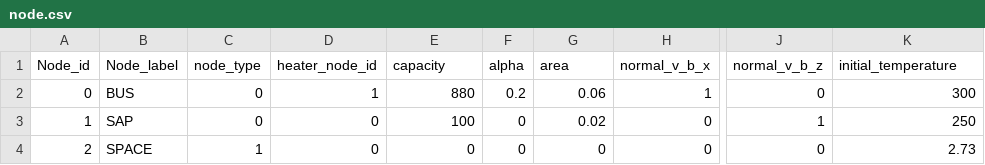
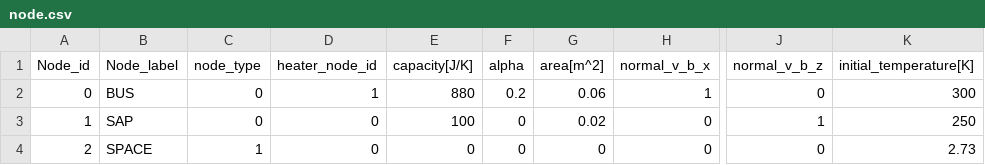
Before and after one commit to ut-issl/s2e-core, a CSV file: data/sample/initialize_files/thermal_csv_files/node.csv, drawn as a sheet; only a part is shown, gaps mark what is left out; the diff names each change by its address in the sheet, - before the commit and + after, or states it on an @@ line.

```diff
--- a/data/sample/initialize_files/thermal_csv_files/node.csv
+++ b/data/sample/initialize_files/thermal_csv_files/node.csv
-E1: capacity
+E1: capacity[J/K]
-G1: area
+G1: area[m^2]
-K1: initial_temperature
+K1: initial_temperature[K]
```
Also changed, not shown: 9 other files.
